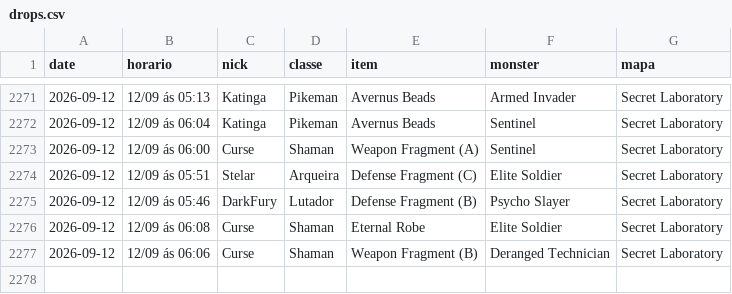
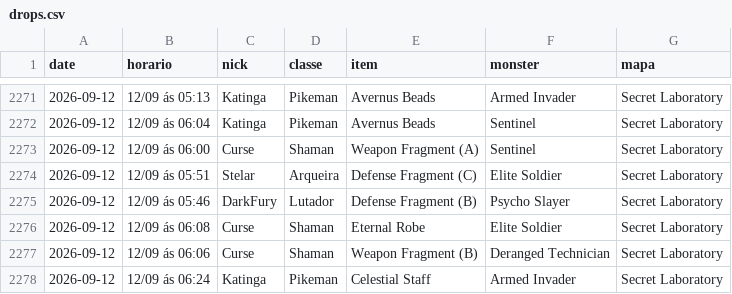
Before and after one commit to FlynMael/aorus-xp-tracker, a CSV file: data/drops.csv, drawn as a sheet; only a part is shown, gaps mark what is left out; the diff names each change by its address in the sheet, - before the commit and + after, or states it on an @@ line.

```diff
--- a/data/drops.csv
+++ b/data/drops.csv
+row 2278: 2026-09-12 | 12/09 ás 06:24 | Katinga | Pikeman | Celestial Staff | Armed Invader | Secret Laboratory
```
